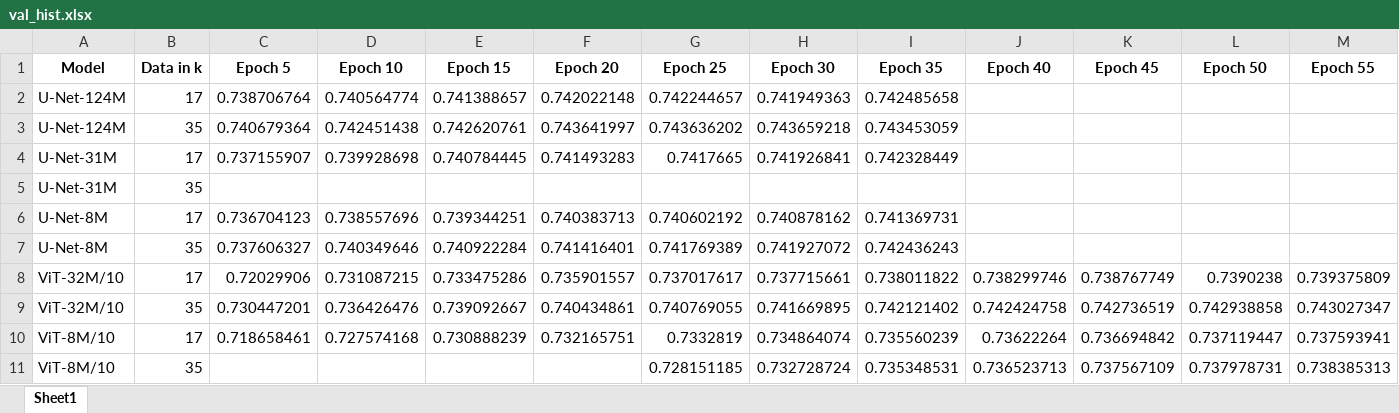
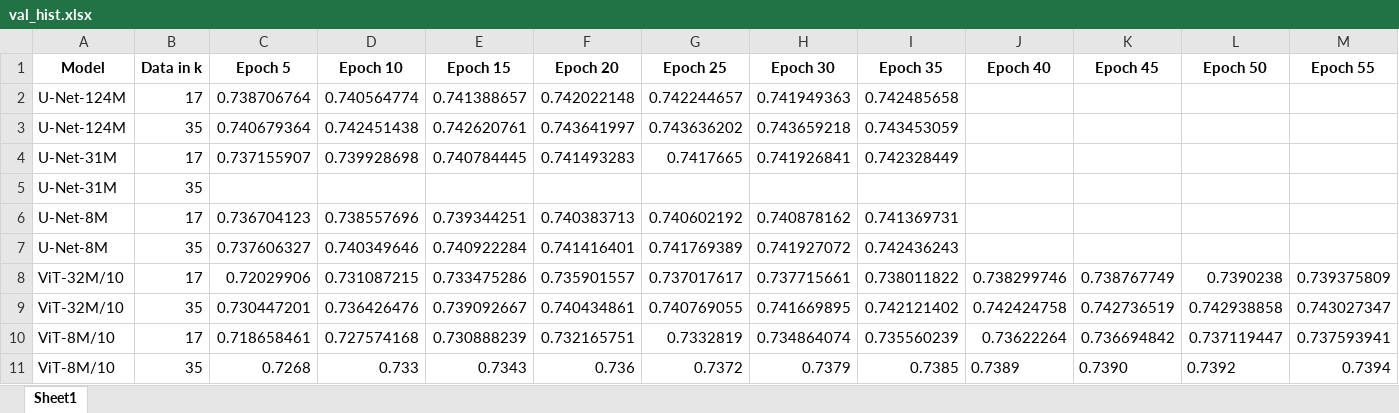
Before and after one commit to MLI-lab/transformers_for_imaging, an Excel workbook: Results/training_efficency/val_hist.xlsx, sheet Sheet1, drawn as a sheet; only a part is shown; values as stored, in another font and other column widths than the file's, no borders; removed rows and columns are numbered as before the commit, all else as after; rows hold the shown columns only; the diff names each change by its address in the sheet, - before the commit and + after, or states it on an @@ line.

```diff
--- a/Results/training_efficency/val_hist.xlsx (sheet Sheet1)
+++ b/Results/training_efficency/val_hist.xlsx (sheet Sheet1)
-row 11: ViT-8M/10 | 35 |  |  |  |  | 0.728151185 | 0.732728724 | 0.735348531 | 0.736523713 | 0.737567109 | 0.737978731 | 0.738385313
+row 11: ViT-8M/10 | 35 | 0.7268 | 0.733 | 0.7343 | 0.736 | 0.7372 | 0.7379 | 0.7385 | 0.7389 | 0.7390 | 0.7392 | 0.7394
```
Also changed, not shown: 5 other files.
